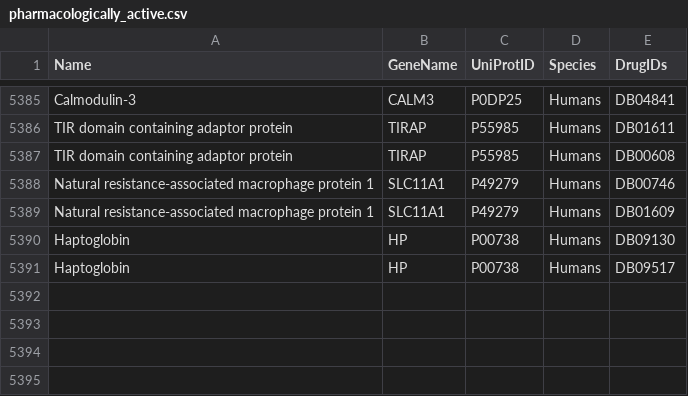
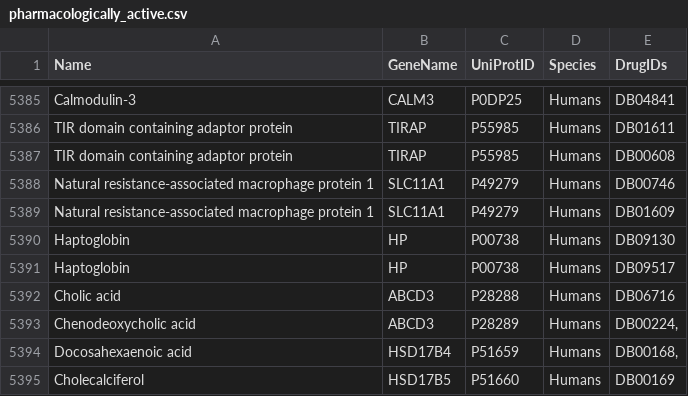
Before and after one commit to Jinsonjijy/Main_project, a CSV file: data/pharmacologically_active.csv, drawn as a sheet; only a part is shown, gaps mark what is left out.

```diff
--- a/data/pharmacologically_active.csv
+++ b/data/pharmacologically_active.csv
@@ -5391 +5391,5 @@ Haptoglobin,HP,P00738,Humans,DB09130
 Haptoglobin,HP,P00738,Humans,DB09517
+Cholic acid,ABCD3,P28288,Humans,DB06716
+Chenodeoxycholic acid,ABCD3,P28289,Humans,"DB00224,"
+Docosahexaenoic acid,HSD17B4,P51659,Humans,"DB00168,"
+Cholecalciferol,HSD17B5,P51660,Humans,DB00169
```
Also changed, not shown: data/uniprot_links.csv, 1 other file.
